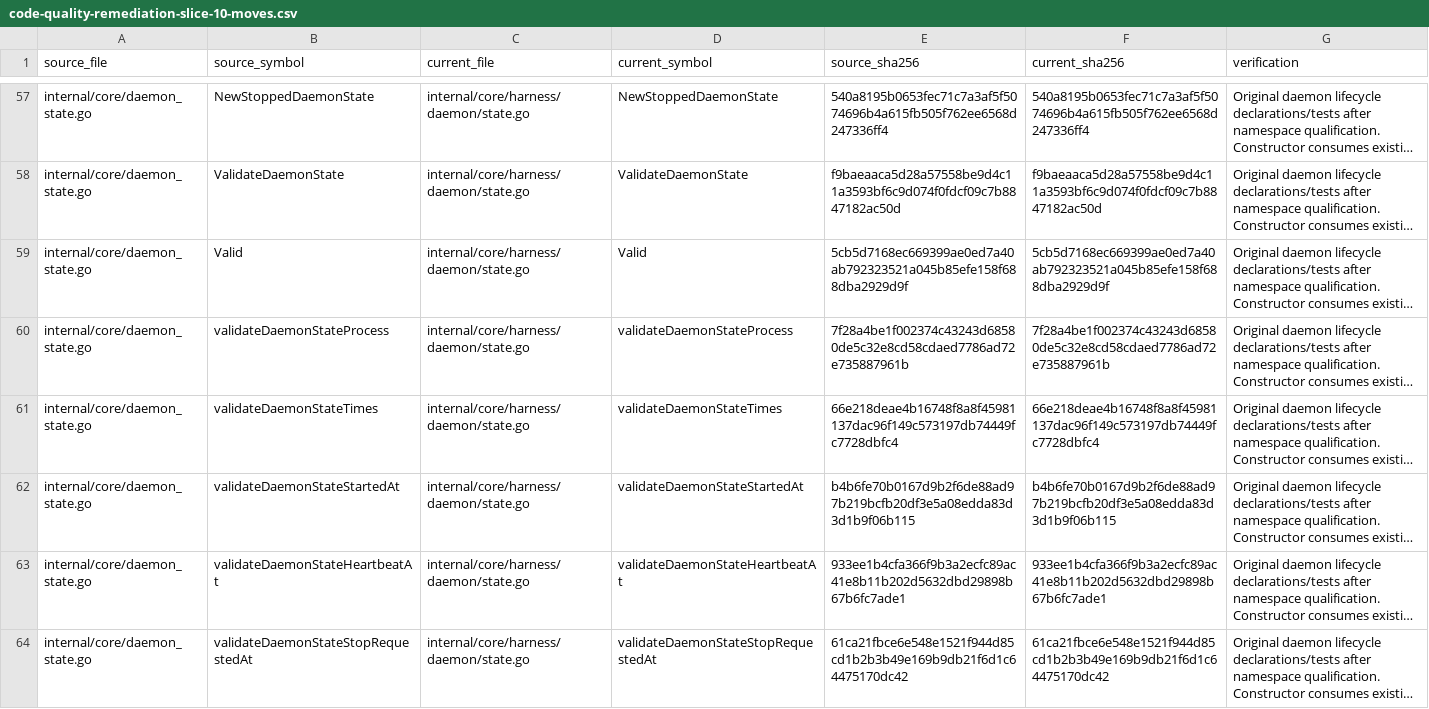
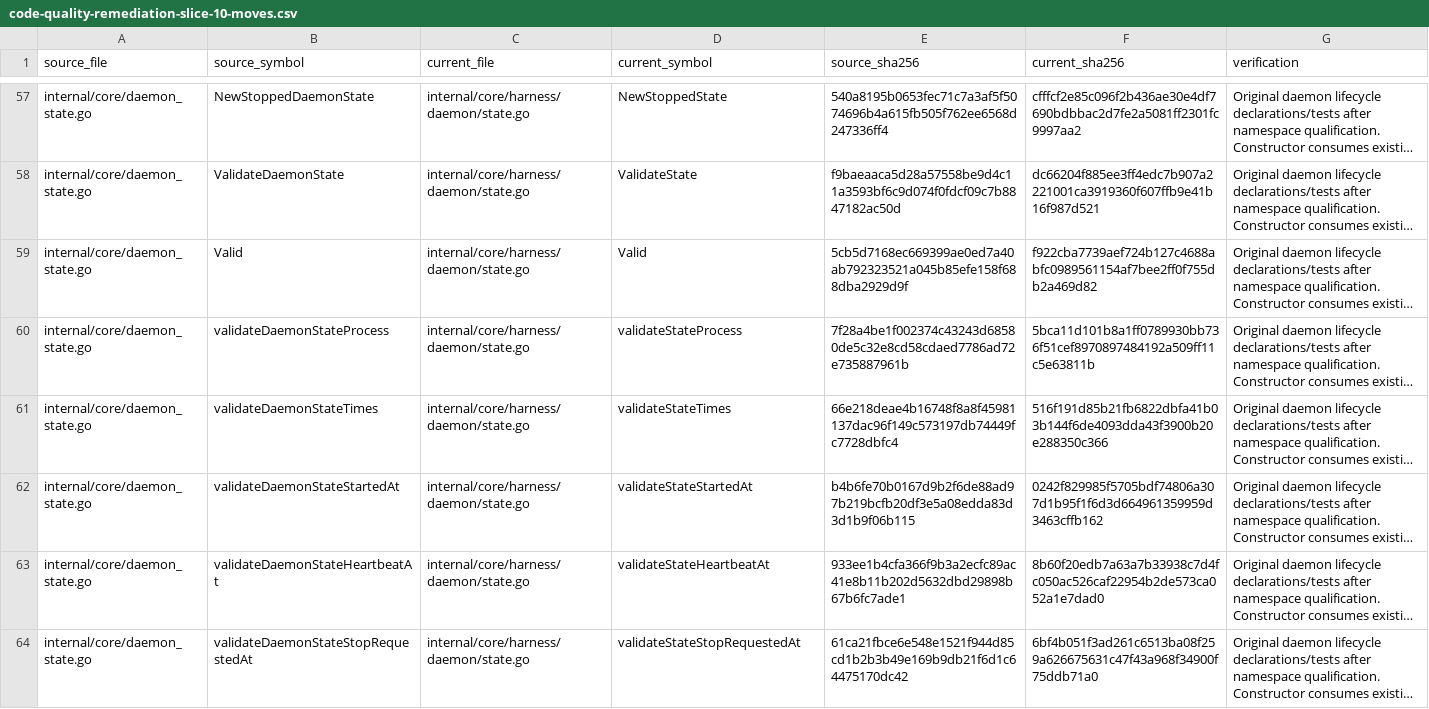
Before and after one commit to adrianpk/chr, a CSV file: ops/default/plan/code-quality-remediation-slice-10-moves.csv, drawn as a sheet; only a part is shown, gaps mark what is left out; long unchanged cells end in …; the diff covers the shown part only; the diff names each change by its address in the sheet, - before the commit and + after, or states it on an @@ line.

```diff
--- a/ops/default/plan/code-quality-remediation-slice-10-moves.csv
+++ b/ops/default/plan/code-quality-remediation-slice-10-moves.csv
-D57 (current_symbol): NewStoppedDaemonState
+D57 (current_symbol): NewStoppedState
-F57 (current_sha256): 540a8195b0653fec71c7a3af5f5074696b4a615fb505f762ee6568d247336ff4
+F57 (current_sha256): cfffcf2e85c096f2b436ae30e4df7690bdbbac2d7fe2a5081ff2301fc9997aa2
-D58 (current_symbol): ValidateDaemonState
+D58 (current_symbol): ValidateState
-F58 (current_sha256): f9baeaaca5d28a57558be9d4c11a3593bf6c9d074f0fdcf09c7b8847182ac50d
+F58 (current_sha256): dc66204f885ee3ff4edc7b907a2221001ca3919360f607ffb9e41b16f987d521
-F59 (current_sha256): 5cb5d7168ec669399ae0ed7a40ab792323521a045b85efe158f688dba2929d9f
+F59 (current_sha256): f922cba7739aef724b127c4688abfc0989561154af7bee2ff0f755db2a469d82
-D60 (current_symbol): validateDaemonStateProcess
+D60 (current_symbol): validateStateProcess
-F60 (current_sha256): 7f28a4be1f002374c43243d68580de5c32e8cd58cdaed7786ad72e735887961b
+F60 (current_sha256): 5bca11d101b8a1ff0789930bb736f51cef8970897484192a509ff11c5e63811b
-D61 (current_symbol): validateDaemonStateTimes
+D61 (current_symbol): validateStateTimes
-F61 (current_sha256): 66e218deae4b16748f8a8f45981137dac96f149c573197db74449fc7728dbfc4
+F61 (current_sha256): 516f191d85b21fb6822dbfa41b03b144f6de4093dda43f3900b20e288350c366
-D62 (current_symbol): validateDaemonStateStartedAt
+D62 (current_symbol): validateStateStartedAt
-F62 (current_sha256): b4b6fe70b0167d9b2f6de88ad97b219bcfb20df3e5a08edda83d3d1b9f06b115
+F62 (current_sha256): 0242f829985f5705bdf74806a307d1b95f1f6d3d664961359959d3463cffb162
-D63 (current_symbol): validateDaemonStateHeartbeatAt
+D63 (current_symbol): validateStateHeartbeatAt
-F63 (current_sha256): 933ee1b4cfa366f9b3a2ecfc89ac41e8b11b202d5632dbd29898b67b6fc7ade1
+F63 (current_sha256): 8b60f20edb7a63a7b33938c7d4fc050ac526caf22954b2de573ca052a1e7dad0
-D64 (current_symbol): validateDaemonStateStopRequestedAt
+D64 (current_symbol): validateStateStopRequestedAt
-F64 (current_sha256): 61ca21fbce6e548e1521f944d85cd1b2b3b49e169b9db21f6d1c64475170dc42
+F64 (current_sha256): 6bf4b051f3ad261c6513ba08f259a626675631c47f43a968f34900f75ddb71a0
```
Also changed, not shown: 92 edited cells elsewhere in this file, ops/default/plan/code-quality-remediation-core-owners.csv, 24 other files.
